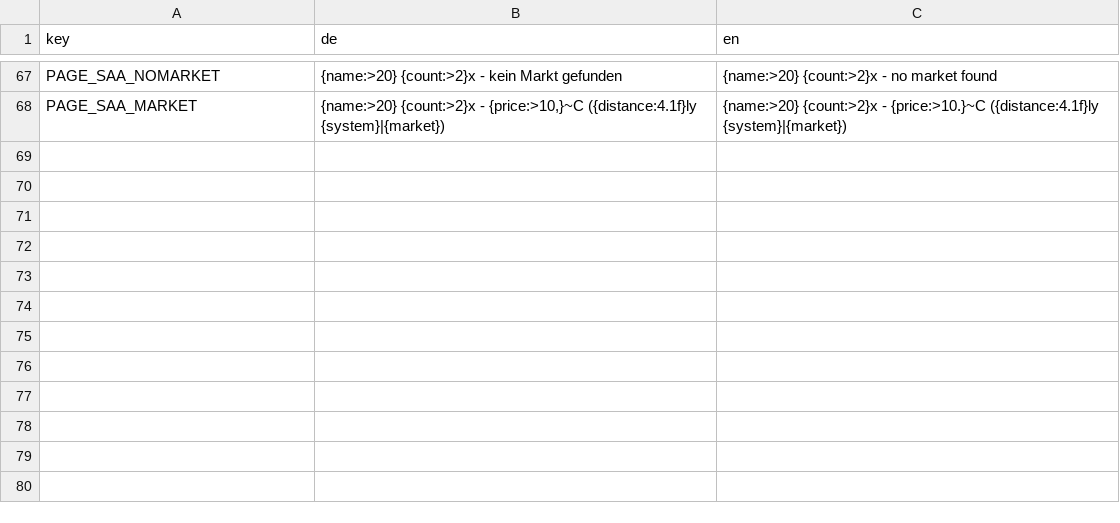
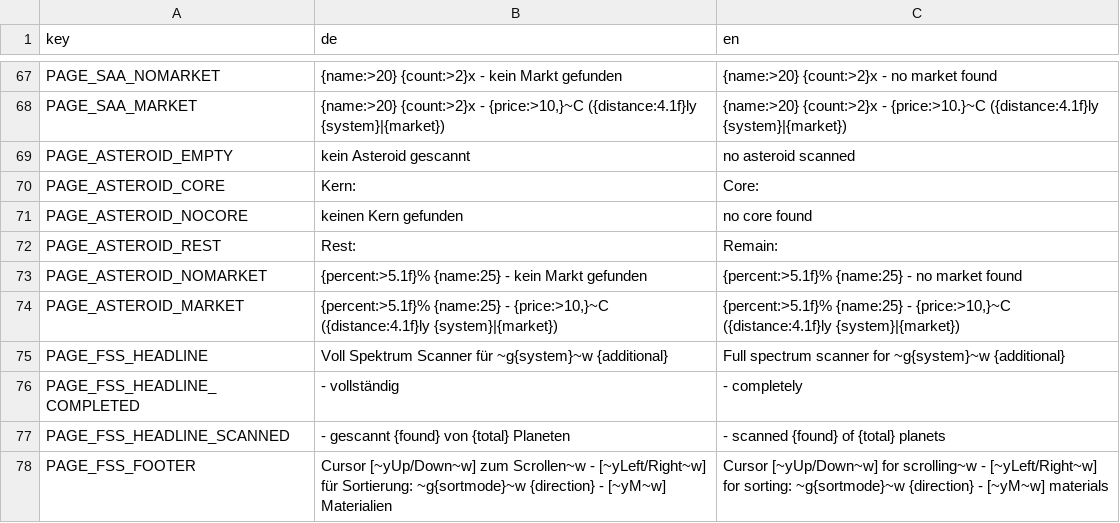
Before and after one commit to mogel77/esa.os, a TSV file: resources/translations.tsv, drawn as a sheet; only a part is shown, gaps mark what is left out.

Commit message:
CHG: i18n für FSS + Asteroid

```diff
--- a/resources/translations.tsv
+++ b/resources/translations.tsv
@@ -68 +68,11 @@ PAGE_SAA_NOMARKET	{name:>20} {count:>2}x - kein Markt gefunden	{name:>20} {count
 PAGE_SAA_MARKET	{name:>20} {count:>2}x - {price:>10,}~C  ({distance:4.1f}ly {system}|{market})	{name:>20} {count:>2}x - {price:>10.}~C ({distance:4.1f}ly {system}|{market})
+PAGE_ASTEROID_EMPTY	kein Asteroid gescannt	no asteroid scanned
+PAGE_ASTEROID_CORE	Kern:	Core:
+PAGE_ASTEROID_NOCORE	keinen Kern gefunden	no core found
+PAGE_ASTEROID_REST	Rest:	Remain:
+PAGE_ASTEROID_NOMARKET	{percent:>5.1f}% {name:25} - kein Markt gefunden	{percent:>5.1f}% {name:25} - no market found
+PAGE_ASTEROID_MARKET	{percent:>5.1f}% {name:25} - {price:>10,}~C  ({distance:4.1f}ly {system}|{market})	{percent:>5.1f}% {name:25} - {price:>10,}~C  ({distance:4.1f}ly {system}|{market})
+PAGE_FSS_HEADLINE	Voll Spektrum Scanner für ~g{system}~w {additional}	Full spectrum scanner for ~g{system}~w {additional}
+PAGE_FSS_HEADLINE_COMPLETED	- vollständig	- completely
+PAGE_FSS_HEADLINE_SCANNED	- gescannt {found} von {total} Planeten	- scanned {found} of {total} planets
+PAGE_FSS_FOOTER	Cursor [~yUp/Down~w] zum Scrollen~w - [~yLeft/Right~w] für Sortierung: ~g{sortmode}~w {direction} - [~yM~w] Materialien	Cursor [~yUp/Down~w] for scrolling~w - [~yLeft/Right~w] for sorting: ~g{sortmode}~w {direction} - [~yM~w] materials
```
Also changed, not shown: 1 other file.
